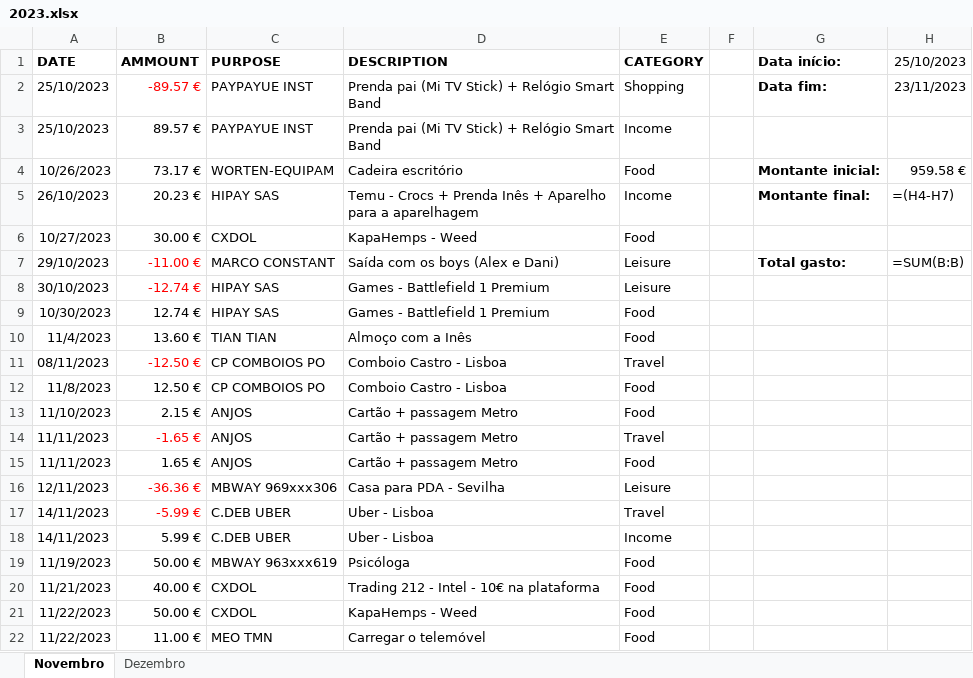
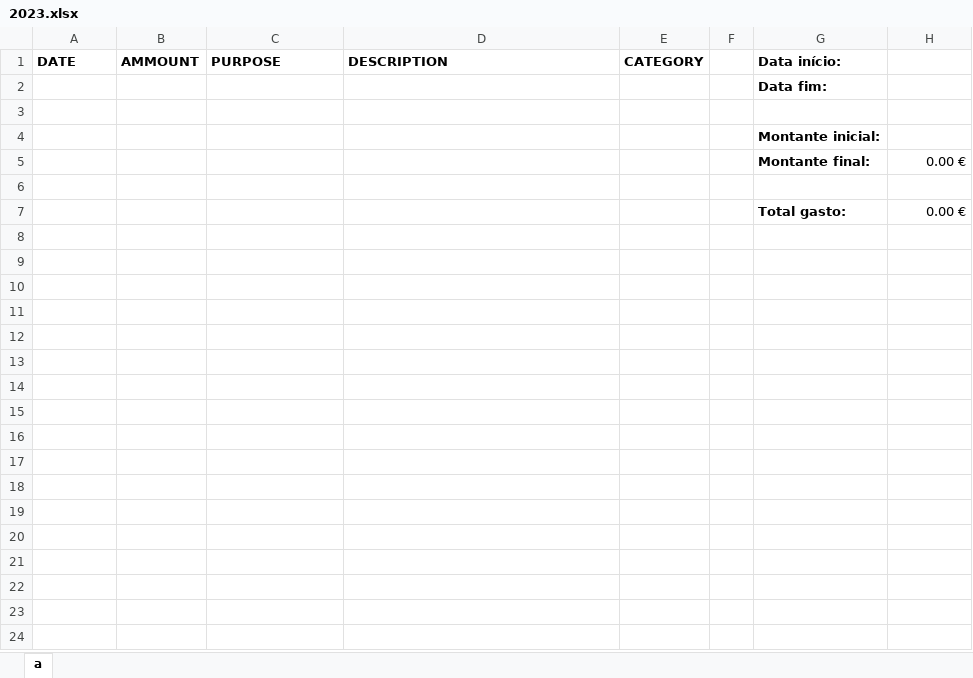
Before and after one commit to loisramses/Expense-Manager, an Excel workbook: expenses/2023.xlsx, sheet a, drawn as a sheet; values as stored, in another font and other column widths than the file's, no borders; formulas without a stored value are shown as written; removed rows and columns are numbered as before the commit, all else as after; the diff names each change by its address in the sheet, - before the commit and + after, or states it on an @@ line.

```diff
--- a/expenses/2023.xlsx (sheet a)
+++ b/expenses/2023.xlsx (sheet a)
-sheet tab: Novembro
+sheet tab: a
-sheet tab: Dezembro
-H1: 25/10/2023
+H1: (empty)
-row 2: 25/10/2023 | -89.57 € | PAYPAYUE INST | Prenda pai (Mi TV Stick) + Relógio Smart Band | Shopping |  | Data fim: | 23/11/2023
-row 3: 25/10/2023 | 89.57 € | PAYPAYUE INST | Prenda pai (Mi TV Stick) + Relógio Smart Band | Income
-row 4: 10/26/2023 | 73.17 € | WORTEN-EQUIPAM | Cadeira escritório | Food |  | Montante inicial: | 959.58 €
-row 5: 26/10/2023 | 20.23 € | HIPAY SAS | Temu - Crocs + Prenda Inês + Aparelho para a aparelhagem | Income |  | Montante final: | =(H4-H7)
-row 6: 10/27/2023 | 30.00 € | CXDOL | KapaHemps - Weed | Food
-row 7: 29/10/2023 | -11.00 € | MARCO CONSTANT | Saída com os boys (Alex e Dani) | Leisure |  | Total gasto: | =SUM(B:B)
-row 8: 30/10/2023 | -12.74 € | HIPAY SAS | Games - Battlefield 1 Premium | Leisure
-row 9: 10/30/2023 | 12.74 € | HIPAY SAS | Games - Battlefield 1 Premium | Food
-row 10: 11/4/2023 | 13.60 € | TIAN TIAN | Almoço com a Inês | Food
-row 11: 08/11/2023 | -12.50 € | CP COMBOIOS PO | Comboio Castro - Lisboa | Travel
-row 12: 11/8/2023 | 12.50 € | CP COMBOIOS PO | Comboio Castro - Lisboa | Food
-row 13: 11/10/2023 | 2.15 € | ANJOS | Cartão + passagem Metro | Food
-row 14: 11/11/2023 | -1.65 € | ANJOS | Cartão + passagem Metro | Travel
-row 15: 11/11/2023 | 1.65 € | ANJOS | Cartão + passagem Metro | Food
-row 16: 12/11/2023 | -36.36 € | MBWAY 969xxx306 | Casa para PDA - Sevilha | Leisure
-row 17: 14/11/2023 | -5.99 € | C.DEB UBER | Uber - Lisboa | Travel
-row 18: 14/11/2023 | 5.99 € | C.DEB UBER | Uber - Lisboa | Income
-row 19: 11/19/2023 | 50.00 € | MBWAY 963xxx619 | Psicóloga | Food
-row 20: 11/21/2023 | 40.00 € | CXDOL | Trading 212 - Intel - 10€ na plataforma | Food
+row 2:  |  |  |  |  |  | Data fim:
-row 3: 11/22/2023 | 50.00 € | CXDOL | KapaHemps - Weed | Food
+row 3: (empty)
+row 4:  |  |  |  |  |  | Montante inicial:
+row 5:  |  |  |  |  |  | Montante final: | 0.00 €
-row 6: 11/22/2023 | 11.00 € | MEO TMN | Carregar o telemóvel | Food
+row 6: (empty)
+row 7:  |  |  |  |  |  | Total gasto: | 0.00 €
```
Also changed, not shown: 11 other files.
